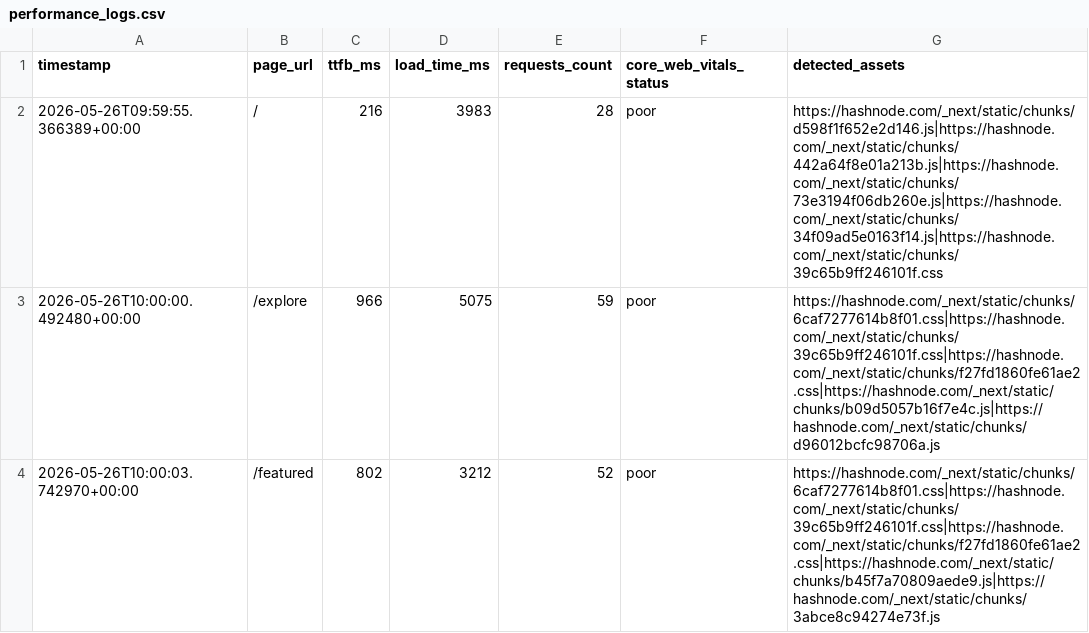
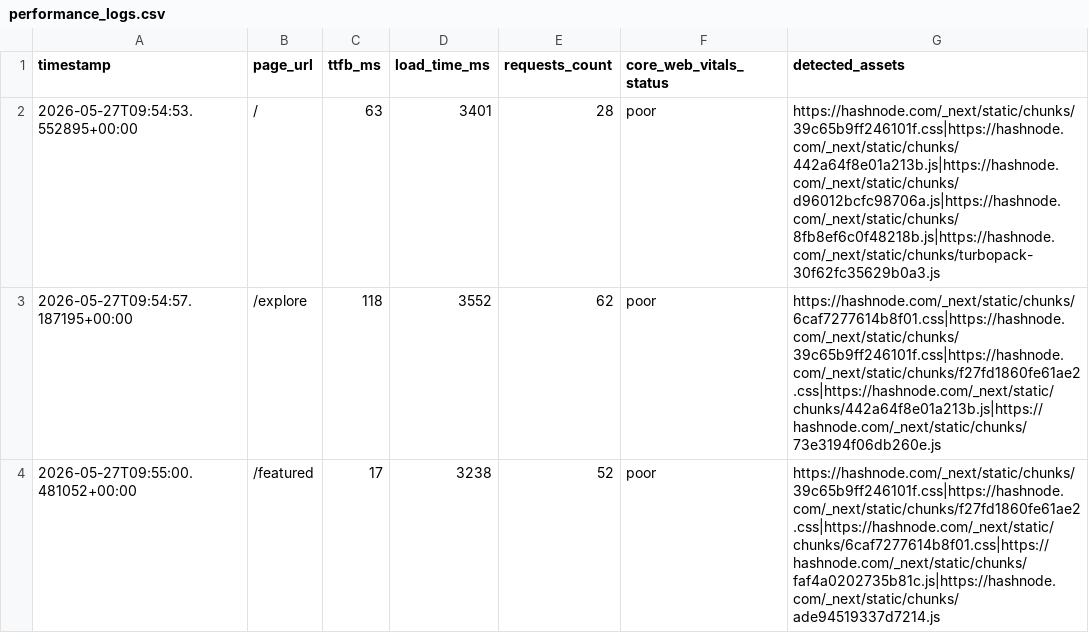
Before and after one commit to Niswan028/ai_ops_workflow_governor, a CSV file: data/performance_logs.csv, drawn as a sheet.

```diff
--- a/data/performance_logs.csv
+++ b/data/performance_logs.csv
@@ -1,4 +1,4 @@
 timestamp,page_url,ttfb_ms,load_time_ms,requests_count,core_web_vitals_status,detected_assets
-2026-05-26T09:59:55.366389+00:00,/,216,3983,28,poor,https://hashnode.com/_next/static/chunks/d598f1f652e2d146.js|https://hashnode.com/_next/static/chunks/442a64f8e01a213b.js|https://hashnode.com/_next/static/chunks/73e3194f06db260e.js|https://hashnode.com/_next/static/chunks/34f09ad5e0163f14.js|https://hashnode.com/_next/static/chunks/39c65b9ff246101f.css
-2026-05-26T10:00:00.492480+00:00,/explore,966,5075,59,poor,https://hashnode.com/_next/static/chunks/6caf7277614b8f01.css|https://hashnode.com/_next/static/chunks/39c65b9ff246101f.css|https://hashnode.com/_next/static/chunks/f27fd1860fe61ae2.css|https://hashnode.com/_next/static/chunks/b09d5057b16f7e4c.js|https://hashnode.com/_next/static/chunks/d96012bcfc98706a.js
-2026-05-26T10:00:03.742970+00:00,/featured,802,3212,52,poor,https://hashnode.com/_next/static/chunks/6caf7277614b8f01.css|https://hashnode.com/_next/static/chunks/39c65b9ff246101f.css|https://hashnode.com/_next/static/chunks/f27fd1860fe61ae2.css|https://hashnode.com/_next/static/chunks/b45f7a70809aede9.js|https://hashnode.com/_next/static/chunks/3abce8c94274e73f.js
+2026-05-27T09:54:53.552895+00:00,/,63,3401,28,poor,https://hashnode.com/_next/static/chunks/39c65b9ff246101f.css|https://hashnode.com/_next/static/chunks/442a64f8e01a213b.js|https://hashnode.com/_next/static/chunks/d96012bcfc98706a.js|https://hashnode.com/_next/static/chunks/8fb8ef6c0f48218b.js|https://hashnode.com/_next/static/chunks/turbopack-30f62fc35629b0a3.js
+2026-05-27T09:54:57.187195+00:00,/explore,118,3552,62,poor,https://hashnode.com/_next/static/chunks/6caf7277614b8f01.css|https://hashnode.com/_next/static/chunks/39c65b9ff246101f.css|https://hashnode.com/_next/static/chunks/f27fd1860fe61ae2.css|https://hashnode.com/_next/static/chunks/442a64f8e01a213b.js|https://hashnode.com/_next/static/chunks/73e3194f06db260e.js
+2026-05-27T09:55:00.481052+00:00,/featured,17,3238,52,poor,https://hashnode.com/_next/static/chunks/39c65b9ff246101f.css|https://hashnode.com/_next/static/chunks/f27fd1860fe61ae2.css|https://hashnode.com/_next/static/chunks/6caf7277614b8f01.css|https://hashnode.com/_next/static/chunks/faf4a0202735b81c.js|https://hashnode.com/_next/static/chunks/ade94519337d7214.js
```
Also changed, not shown: data/performance_logs_history.csv, 3 other files.
